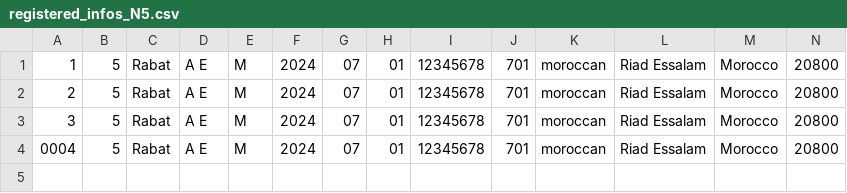
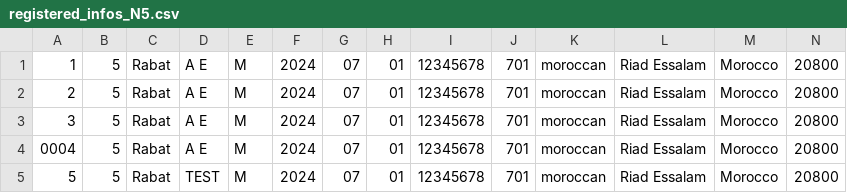
Before and after one commit to mo-shab/JLPT_Registration_Form, a CSV file: files/registered_infos_N5.csv, drawn as a sheet; only a part is shown; rows hold the shown columns only; the diff names each change by its address in the sheet, - before the commit and + after, or states it on an @@ line.

```diff
--- a/files/registered_infos_N5.csv
+++ b/files/registered_infos_N5.csv
+row 5: 5 | 5 | Rabat | TEST | M | 2024 | 07 | 01 | 12345678 | 701 | moroccan | Riad Essalam | Morocco | 20800
```
Also changed, not shown: files/registered_data_N3.csv, files/registered_data_N5.csv, 12 other files.
